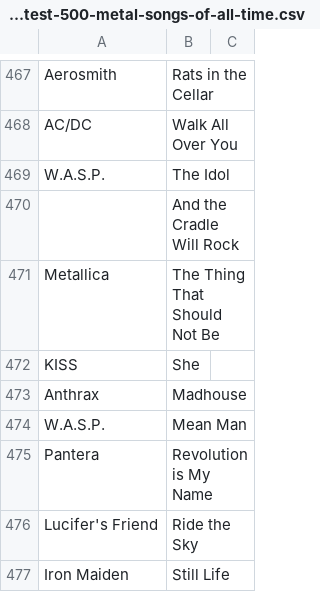
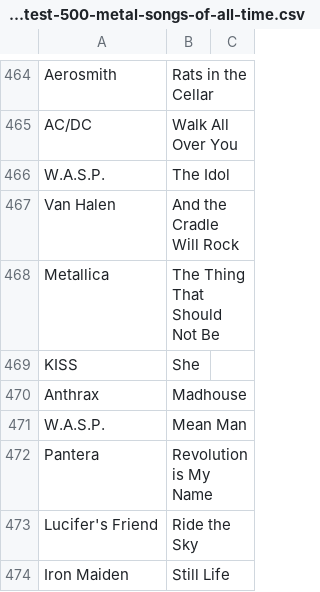
Before and after one commit to trelm249/plcreator, a CSV file: charts/greatest-500-metal-songs-of-all-time.csv, drawn as a sheet; only a part is shown, gaps mark what is left out; the diff covers the shown part only.

```diff
--- a/charts/greatest-500-metal-songs-of-all-time.csv
+++ b/charts/greatest-500-metal-songs-of-all-time.csv
@@ -469,3 +466,3 @@ AC/DC,Walk All Over You
 W.A.S.P.,The Idol
-,And the Cradle Will Rock
+Van Halen,And the Cradle Will Rock
 Metallica,The Thing That Should Not Be
```
Also changed, not shown: 4 added rows, 7 removed rows and 3 edited cells elsewhere in this file, 9 other files.
